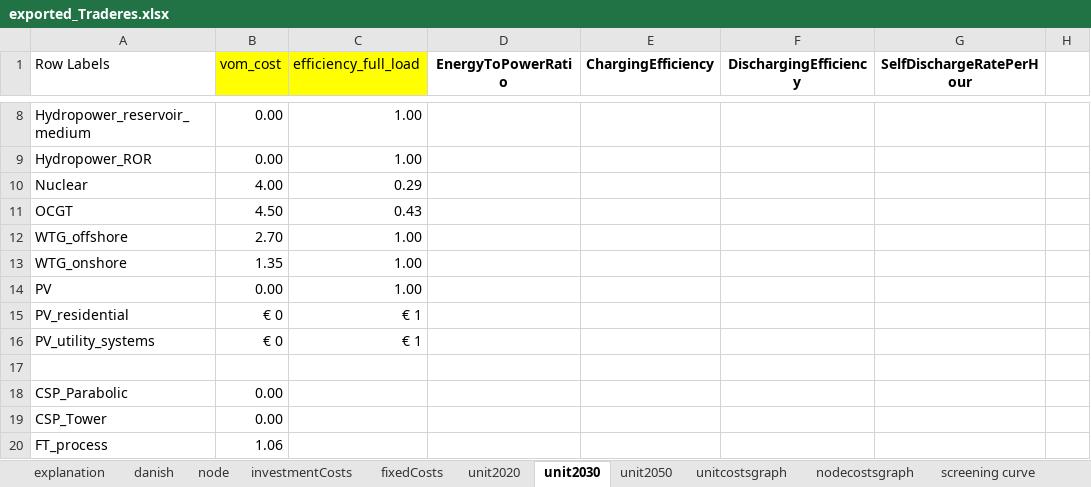
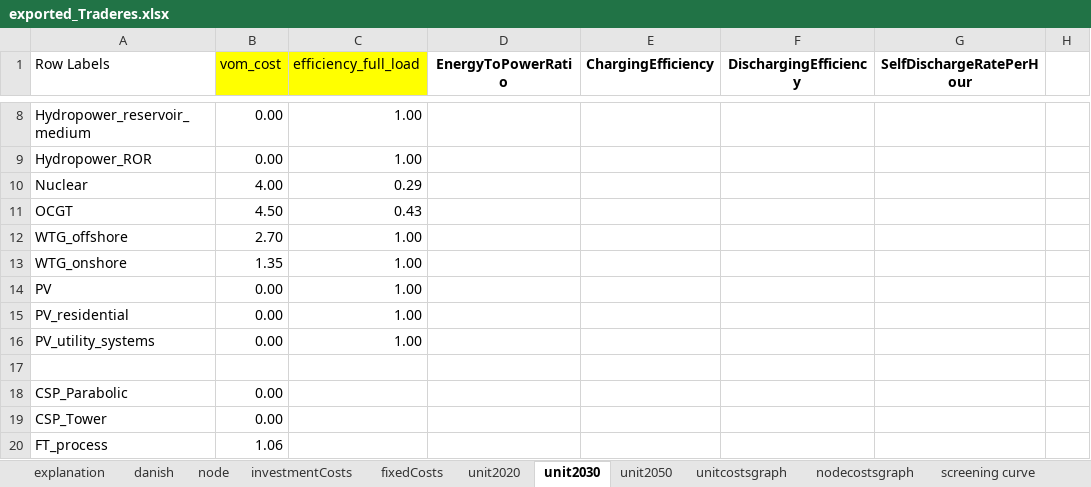
Before and after one commit to TradeRES/toolbox-amiris-emlab, an Excel workbook: data/exported_Traderes.xlsx, sheet unit2030, drawn as a sheet; only a part is shown, gaps mark what is left out; values as stored, in another font and other column widths than the file's, no borders; the diff names each change by its address in the sheet, - before the commit and + after, or states it on an @@ line.

```diff
--- a/data/exported_Traderes.xlsx (sheet unit2030)
+++ b/data/exported_Traderes.xlsx (sheet unit2030)
-B15:B16 (vom_cost): € 0
+B15:B16 (vom_cost): 0.00
-C15:C16 (efficiency_full_load): € 1
+C15:C16 (efficiency_full_load): 1.00
```
Also changed, not shown: sheet node, charts or pictures, data/Coupling Config.xlsx, data/MostImportantData.xlsx, 13 other files.
